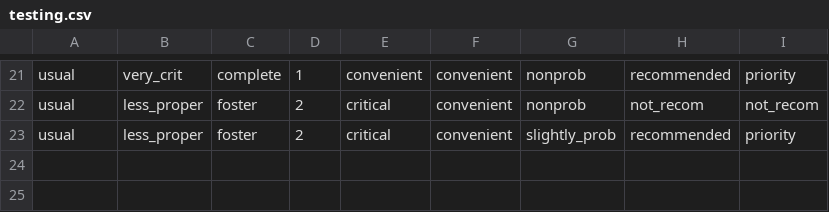
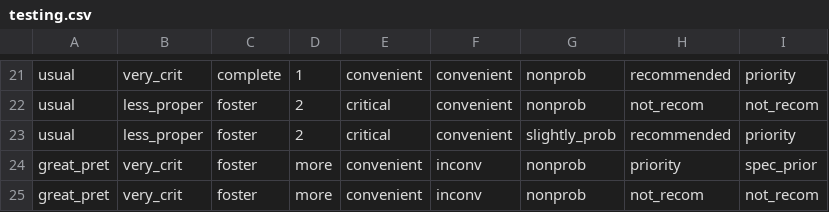
Before and after one commit to bebekgarut/Flask_KNN, a CSV file: example datasets/testing.csv, drawn as a sheet; only a part is shown, gaps mark what is left out.

```diff
--- a/example datasets/testing.csv
+++ b/example datasets/testing.csv
@@ -23 +23,3 @@ usual,less_proper,foster,2,critical,convenient,nonprob,not_recom,not_recom
 usual,less_proper,foster,2,critical,convenient,slightly_prob,recommended,priority
+great_pret,very_crit,foster,more,convenient,inconv,nonprob,priority,spec_prior
+great_pret,very_crit,foster,more,convenient,inconv,nonprob,not_recom,not_recom
```
Also changed, not shown: example datasets/testing2.csv, 7 other files.
